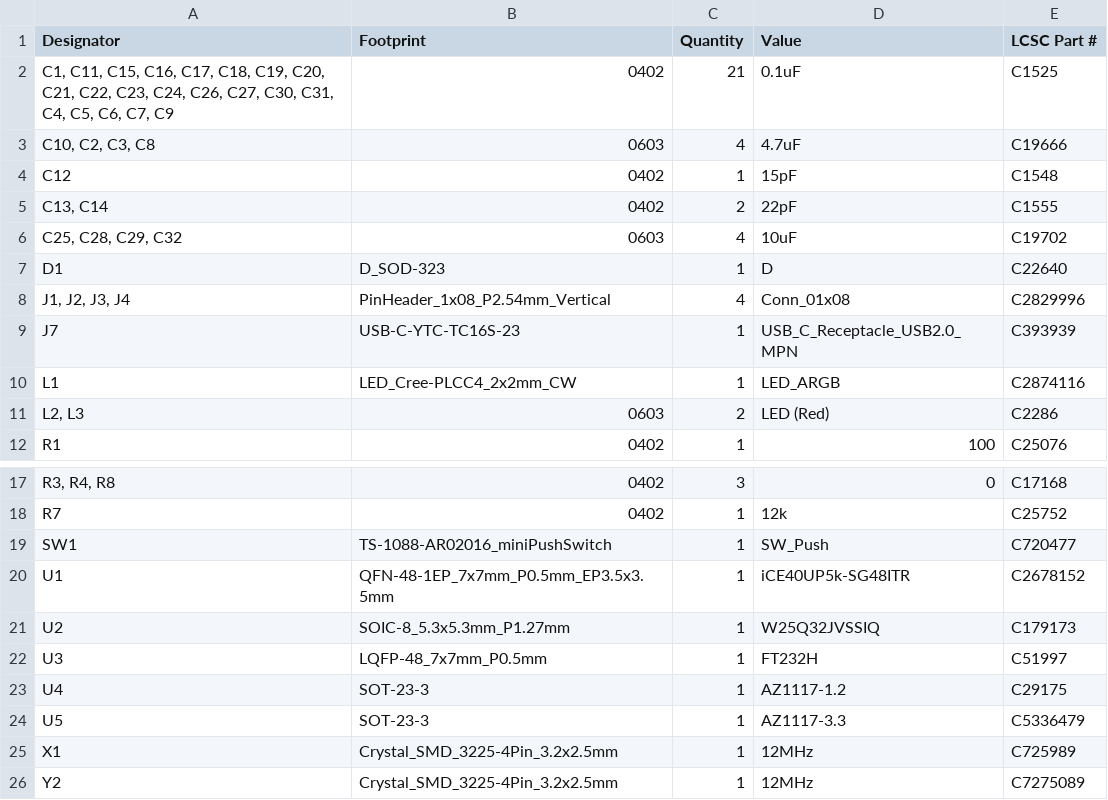
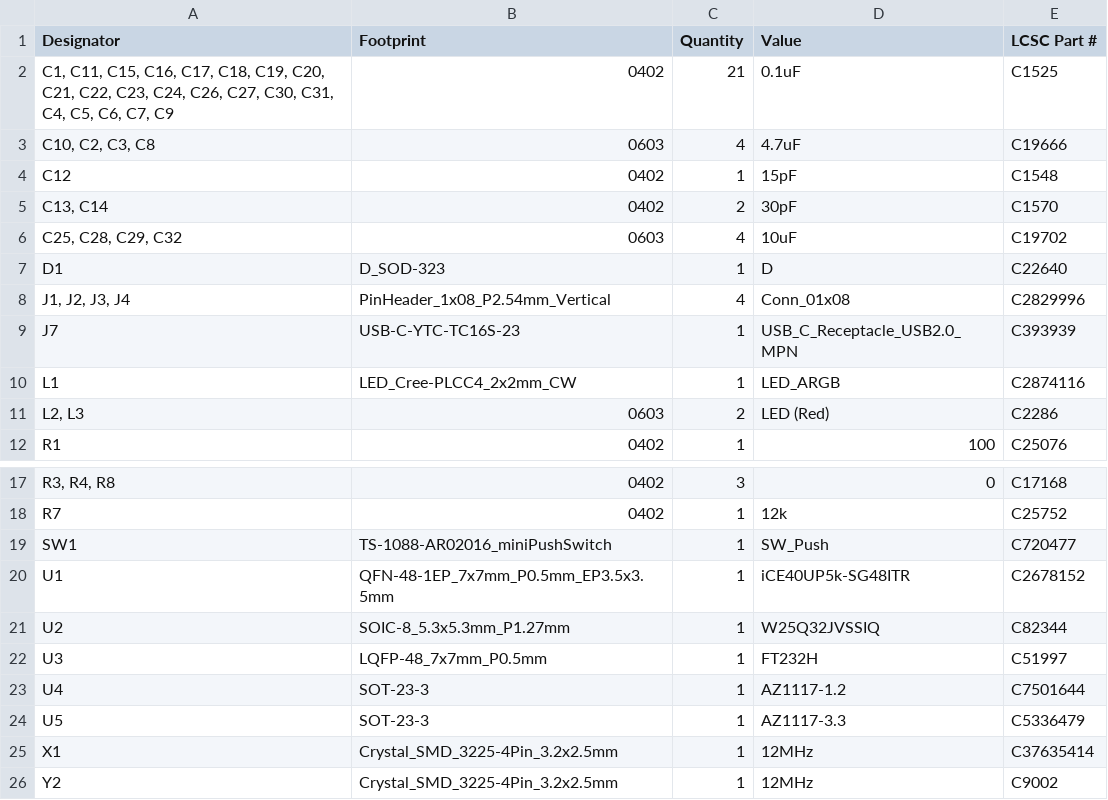
Before and after one commit to VSDSquadron/VSDSquadron_Home, a CSV file: VSDSquadron_FM/bom.csv, drawn as a sheet; only a part is shown, gaps mark what is left out.

```diff
--- a/VSDSquadron_FM/bom.csv
+++ b/VSDSquadron_FM/bom.csv
@@ -4,3 +4,3 @@
 C12,0402,1,15pF,C1548
-"C13, C14",0402,2,22pF,C1555
+"C13, C14",0402,2,30pF,C1570
 "C25, C28, C29, C32",0603,4,10uF, C19702
@@ -20,7 +20,7 @@ SW1,TS-1088-AR02016_miniPushSwitch,1,SW_Push,C720477
 U1,QFN-48-1EP_7x7mm_P0.5mm_EP3.5x3.5mm,1,iCE40UP5k-SG48ITR, C2678152
-U2,SOIC-8_5.3x5.3mm_P1.27mm,1,W25Q32JVSSIQ,C179173
+U2,SOIC-8_5.3x5.3mm_P1.27mm,1,W25Q32JVSSIQ, C82344
 U3,LQFP-48_7x7mm_P0.5mm,1,FT232H,C51997
-U4,SOT-23-3,1,AZ1117-1.2, C29175
+U4,SOT-23-3,1,AZ1117-1.2,C7501644
 U5,SOT-23-3,1,AZ1117-3.3,C5336479
-X1,Crystal_SMD_3225-4Pin_3.2x2.5mm,1,12MHz,C725989
-Y2,Crystal_SMD_3225-4Pin_3.2x2.5mm,1,12MHz, C7275089
+X1,Crystal_SMD_3225-4Pin_3.2x2.5mm,1,12MHz,C37635414
+Y2,Crystal_SMD_3225-4Pin_3.2x2.5mm,1,12MHz,C9002
```
Also changed, not shown: VSDSquadron_Ultra/bom.csv, 6 other files.
